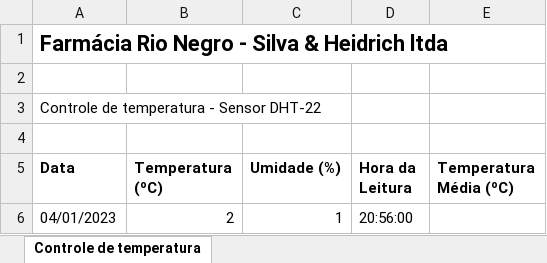
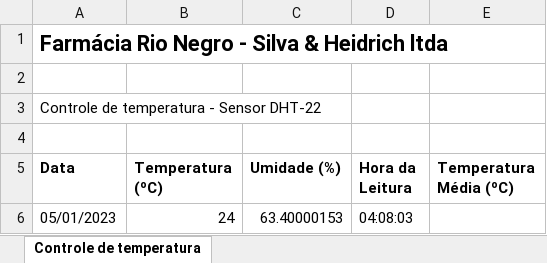
Before and after one commit to kelvynnjs/rasp_temperatura, an Excel workbook: dados.xlsx, sheet Controle de temperatura, drawn as a sheet; values as stored, in another font and other column widths than the file's, no borders; removed rows and columns are numbered as before the commit, all else as after; the diff names each change by its address in the sheet, - before the commit and + after, or states it on an @@ line.

```diff
--- a/dados.xlsx (sheet Controle de temperatura)
+++ b/dados.xlsx (sheet Controle de temperatura)
-row 6: 04/01/2023 | 2 | 1 | 20:56:00
+row 6: 05/01/2023 | 24 | 63.40000153 | 04:08:03
```
Also changed, not shown: 3 other files.
